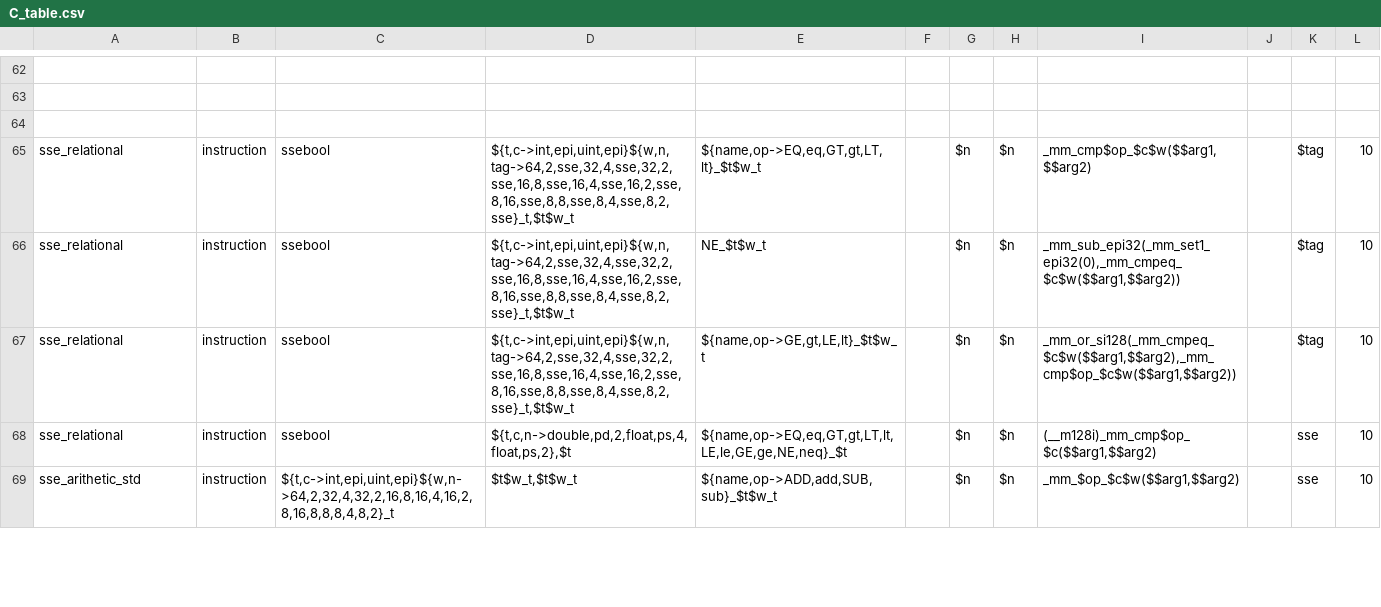
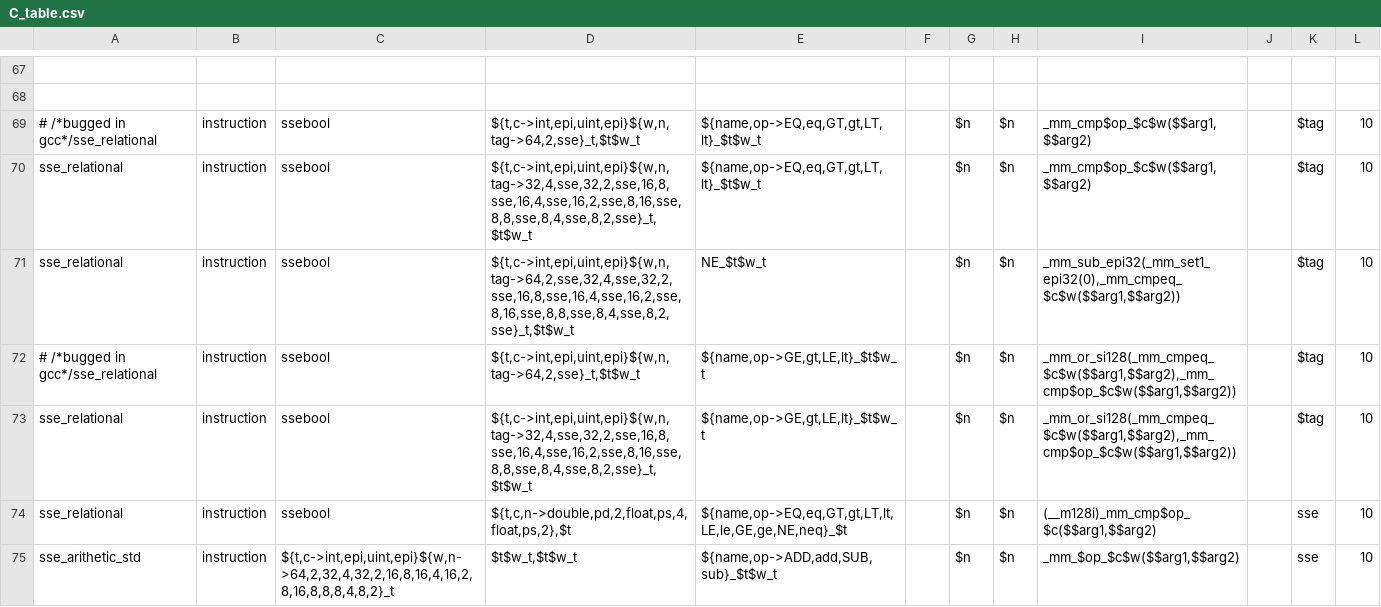
Before and after one commit to kareltucek/ctb, a CSV file: sse_set/C_table.csv, drawn as a sheet; only a part is shown, gaps mark what is left out; addresses are those after the commit; the diff covers the shown part only; the diff names each change by its address in the sheet, - before the commit and + after, or states it on an @@ line.

```diff
--- a/sse_set/C_table.csv
+++ b/sse_set/C_table.csv
-row 69: (empty)
+row 69: # /*bugged in gcc*/sse_relational | instruction | ssebool | ${t,c->int,epi,uint,epi}${w,n,tag->64,2,sse}_t,$t$w_t | ${name,op->EQ,eq,GT,gt,LT,lt}_$t$w_t |  | $n | $n | _mm_cmp$op_$c$w($$arg1,$$arg2) |  | $tag | 10
-D70: ${t,c->int,epi,uint,epi}${w,n,tag->64,2,sse,32,4,sse,32,2,sse,16,8,sse,16,4,sse,16,2,sse,8,16,sse,8,8,sse,8,4,sse,8,2,sse}_t,$t$w_t
+D70: ${t,c->int,epi,uint,epi}${w,n,tag->32,4,sse,32,2,sse,16,8,sse,16,4,sse,16,2,sse,8,16,sse,8,8,sse,8,4,sse,8,2,sse}_t,$t$w_t
+row 72: # /*bugged in gcc*/sse_relational | instruction | ssebool | ${t,c->int,epi,uint,epi}${w,n,tag->64,2,sse}_t,$t$w_t | ${name,op->GE,gt,LE,lt}_$t$w_t |  | $n | $n | _mm_or_si128(_mm_cmpeq_$c$w($$arg1,$$arg2),_mm_cmp$op_$c$w($$arg1,$$arg2)) |  | $tag | 10
-D73: ${t,c->int,epi,uint,epi}${w,n,tag->64,2,sse,32,4,sse,32,2,sse,16,8,sse,16,4,sse,16,2,sse,8,16,sse,8,8,sse,8,4,sse,8,2,sse}_t,$t$w_t
+D73: ${t,c->int,epi,uint,epi}${w,n,tag->32,4,sse,32,2,sse,16,8,sse,16,4,sse,16,2,sse,8,16,sse,8,8,sse,8,4,sse,8,2,sse}_t,$t$w_t
```
Also changed, not shown: 7 added rows and 42 edited cells elsewhere in this file, sse_set/C_table_expanded.csv, 33 other files.
